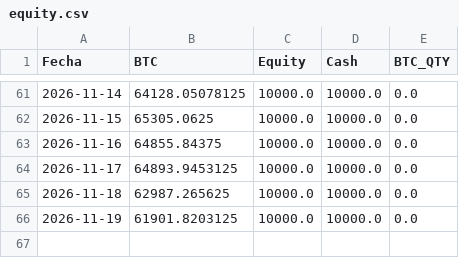
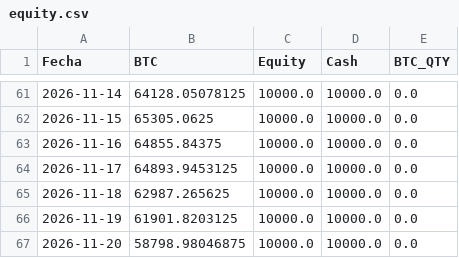
Before and after one commit to user12202912-hue/BTC-AI-BOT, a CSV file: equity.csv, drawn as a sheet; only a part is shown, gaps mark what is left out.

```diff
--- a/equity.csv
+++ b/equity.csv
@@ -66 +66,2 @@ Fecha,BTC,Equity,Cash,BTC_QTY
 2026-11-19,61901.8203125,10000.0,10000.0,0.0
+2026-11-20,58798.98046875,10000.0,10000.0,0.0
```
Also changed, not shown: log.csv, senales.csv, 1 other file.
